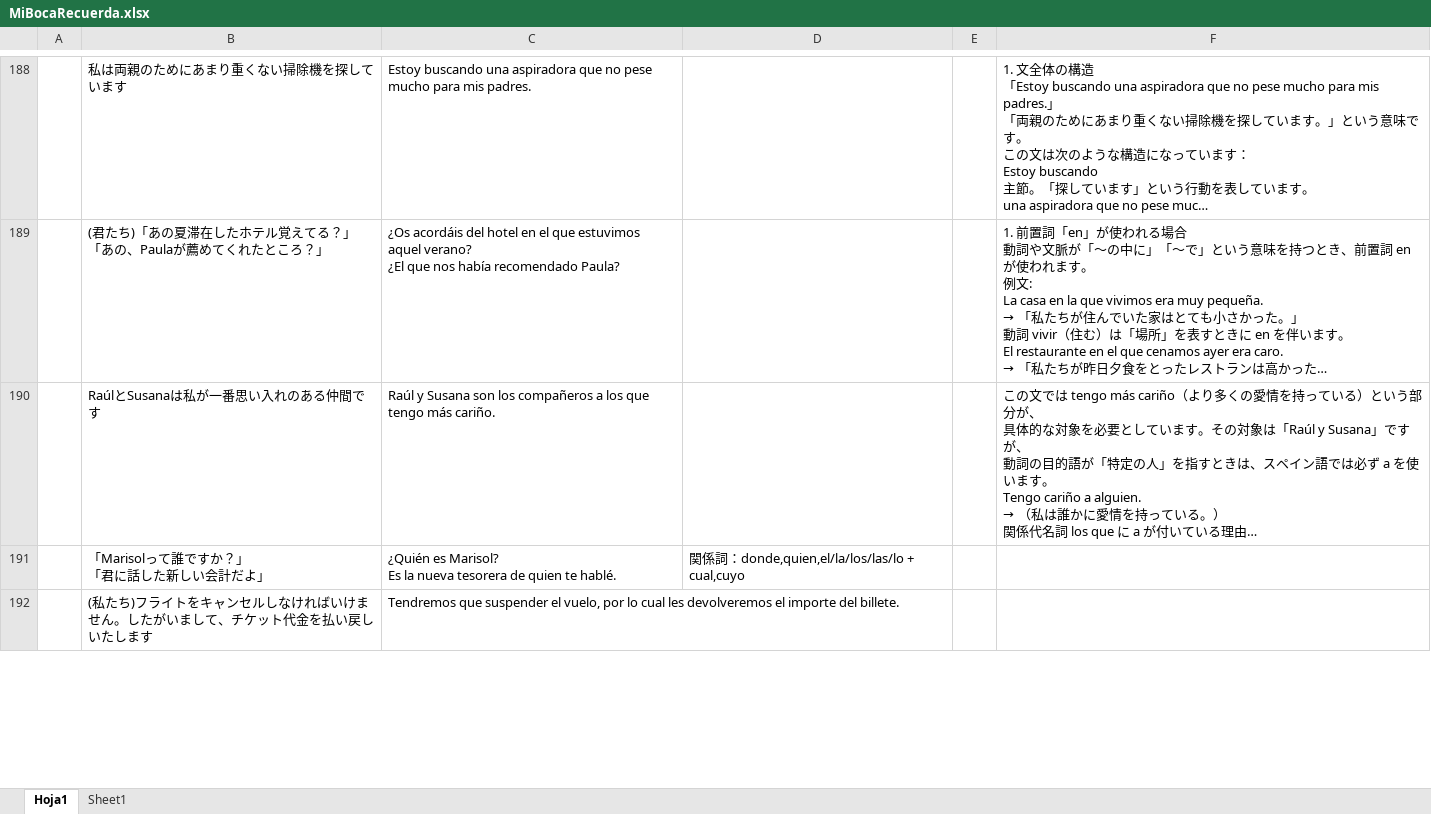
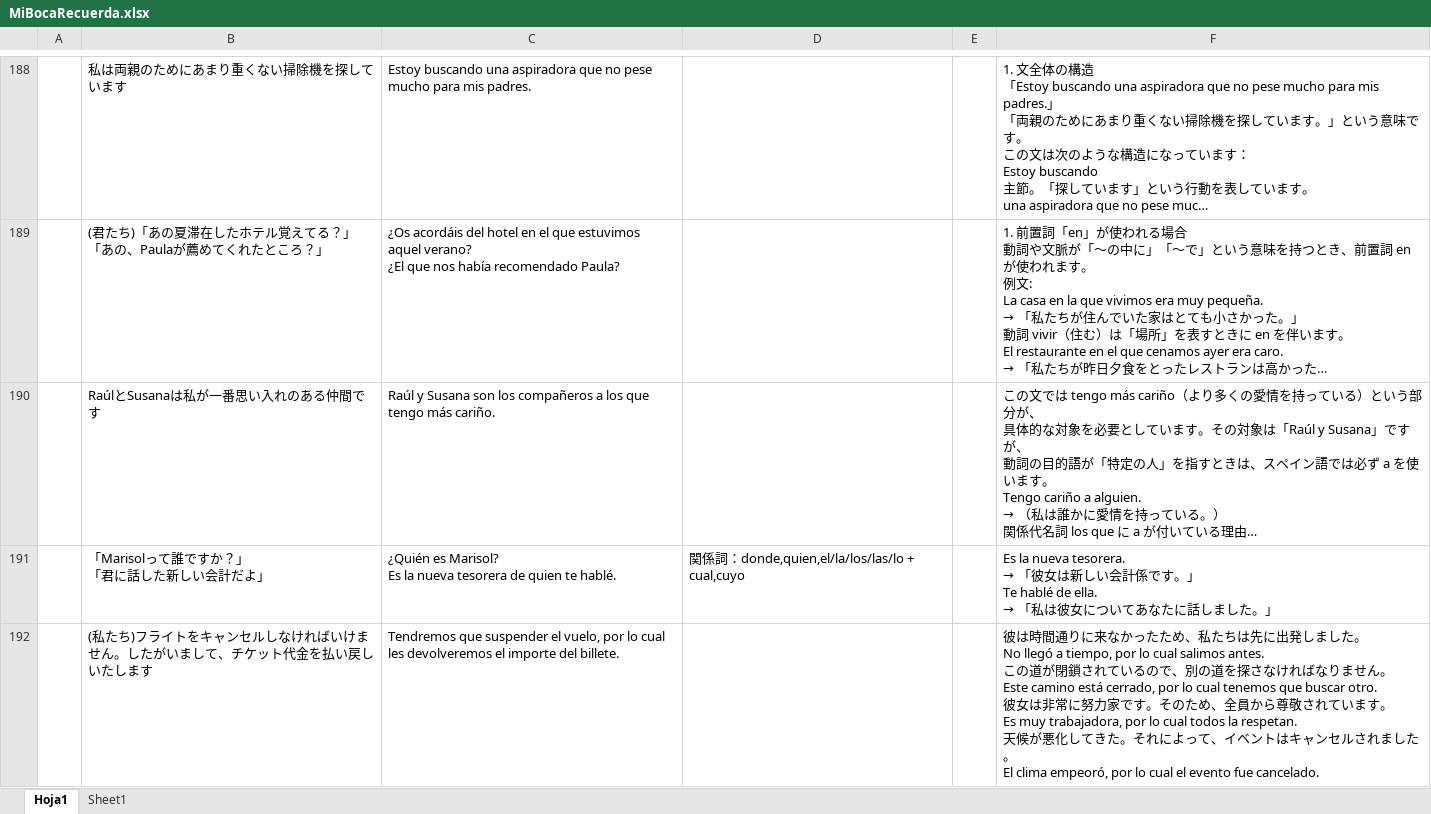
Before and after one commit to aglossia/MiBocaRecuerda, an Excel workbook: resource/MiBocaRecuerda.xlsx, sheet Hoja1, drawn as a sheet; only a part is shown, gaps mark what is left out; long unchanged cells end in …; values as stored, in another font and other column widths than the file's, no borders; ↵ is a line break in a cell; the diff covers the shown part only; the diff names each change by its address in the sheet, - before the commit and + after, or states it on an @@ line.

Commit message:
micasa progreso

```diff
--- a/resource/MiBocaRecuerda.xlsx (sheet Hoja1)
+++ b/resource/MiBocaRecuerda.xlsx (sheet Hoja1)
@@ F191: (empty) → Es la nueva tesorera. ↵ → 「彼女は新しい会計係です。」 ↵ Te hablé de ella. ↵ → 「私は彼女についてあなたに話しました。」 @@
-F192: (empty)
+F192: 彼は時間通りに来なかったため、私たちは先に出発しました。 ↵ No llegó a tiempo, por lo cual salimos antes. ↵ この道が閉鎖されているので、別の道を探さなければなりません。 ↵ Este camino está cerrado, por lo cual tenemos que buscar otro. ↵ 彼女は非常に努力家です。そのため、全員から尊敬されています。 ↵ Es muy trabajadora, por lo cual todos la respetan. ↵ 天候が悪化してきた。それによって、イベントはキャンセルされました。 ↵ El clima empeoró, por lo cual el evento fue cancelado.
```
Also changed, not shown: 2 edited cells elsewhere in this sheet.
